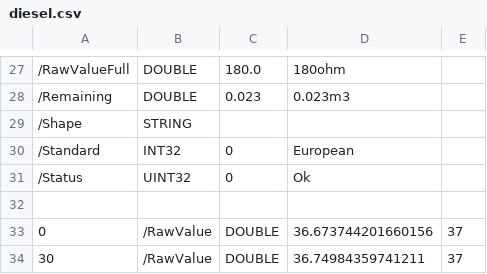
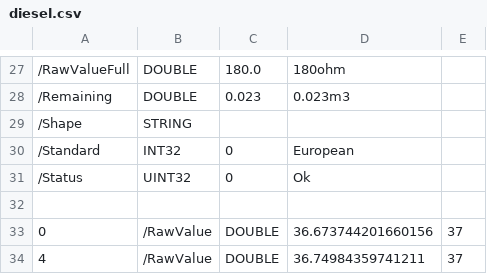
Before and after one commit to victronenergy/venus-docker, a CSV file: simulations/nt/diesel.csv, drawn as a sheet; only a part is shown, gaps mark what is left out; the diff names each change by its address in the sheet, - before the commit and + after, or states it on an @@ line.

```diff
--- a/simulations/nt/diesel.csv
+++ b/simulations/nt/diesel.csv
-A34: 30
+A34: 4
```
Also changed, not shown: simulations/nt/battery.csv, simulations/nt/blackwater.csv, 4 other files.
